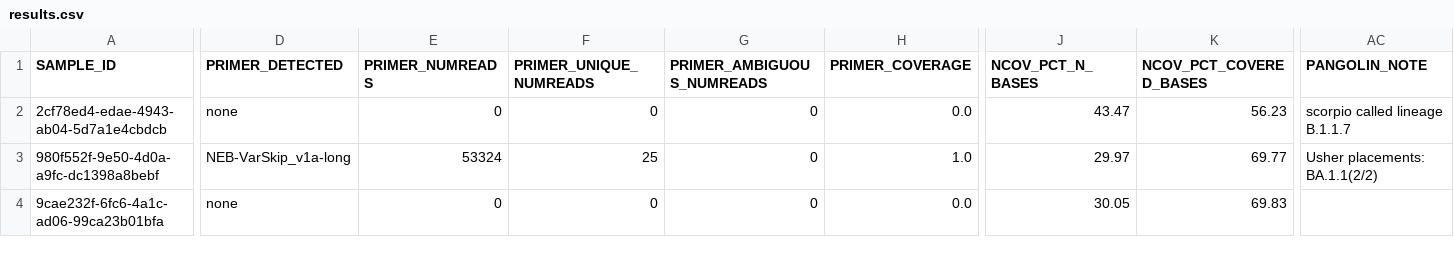
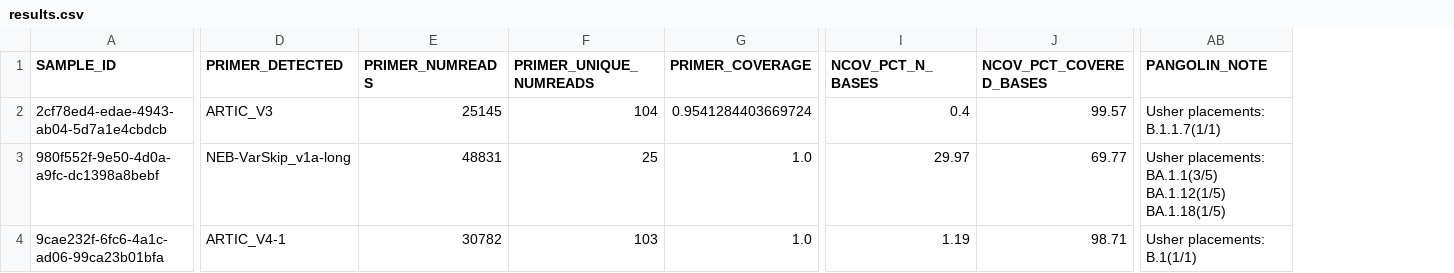
Before and after one commit to Congenica/psga-pipeline-sars-cov-2, a CSV file: integration_tests/expected_data/sars_cov_2/ont_unknown/results.csv, drawn as a sheet; only a part is shown, gaps mark what is left out; removed rows and columns are numbered as before the commit, all else as after; the diff covers the shown part only; the diff names each change by its address in the sheet, - before the commit and + after, or states it on an @@ line.

Commit message:
CURRENTLY WITHOUT A TICKET AS THIS WILL BE MERGED DURING "BAU" WORK. Trim sample fastqs before autodetecting primers so that adaptor sequences are removed. As adaptors might not be fully removed, primers are searched within a window of bases starting from the beginning of the read, instead of assuming that the primer sequence starts exactly at the beginning of the read.

```diff
--- a/integration_tests/expected_data/sars_cov_2/ont_unknown/results.csv
+++ b/integration_tests/expected_data/sars_cov_2/ont_unknown/results.csv
-column G (PRIMER_AMBIGUOUS_NUMREADS), rows 2-4: all 0
-D2 (PRIMER_DETECTED): none
+D2 (PRIMER_DETECTED): ARTIC_V3
-E2 (PRIMER_NUMREADS): 0
+E2 (PRIMER_NUMREADS): 25145
-F2 (PRIMER_UNIQUE_NUMREADS): 0
+F2 (PRIMER_UNIQUE_NUMREADS): 104
-G2 (PRIMER_COVERAGE): 0.0
+G2 (PRIMER_COVERAGE): 0.9541284403669724
-I2 (NCOV_PCT_N_BASES): 43.47
+I2 (NCOV_PCT_N_BASES): 0.4
-J2 (NCOV_PCT_COVERED_BASES): 56.23
+J2 (NCOV_PCT_COVERED_BASES): 99.57
-AB2 (PANGOLIN_NOTE): scorpio called lineage B.1.1.7
+AB2 (PANGOLIN_NOTE): Usher placements: B.1.1.7(1/1)
-E3 (PRIMER_NUMREADS): 53324
+E3 (PRIMER_NUMREADS): 48831
-AB3 (PANGOLIN_NOTE): Usher placements: BA.1.1(2/2)
+AB3 (PANGOLIN_NOTE): Usher placements: BA.1.1(3/5) BA.1.12(1/5) BA.1.18(1/5)
-D4 (PRIMER_DETECTED): none
+D4 (PRIMER_DETECTED): ARTIC_V4-1
-E4 (PRIMER_NUMREADS): 0
+E4 (PRIMER_NUMREADS): 30782
-F4 (PRIMER_UNIQUE_NUMREADS): 0
+F4 (PRIMER_UNIQUE_NUMREADS): 103
-G4 (PRIMER_COVERAGE): 0.0
+G4 (PRIMER_COVERAGE): 1.0
-I4 (NCOV_PCT_N_BASES): 30.05
+I4 (NCOV_PCT_N_BASES): 1.19
-J4 (NCOV_PCT_COVERED_BASES): 69.83
+J4 (NCOV_PCT_COVERED_BASES): 98.71
-AB4 (PANGOLIN_NOTE): (empty)
+AB4 (PANGOLIN_NOTE): Usher placements: B.1(1/1)
```
Also changed, not shown: 58 edited cells elsewhere in this file, integration_tests/expected_data/sars_cov_2/illumina_unknown/results.csv, integration_tests/expected_data/sars_cov_2/unknown_none/results.csv, 50 other files.
